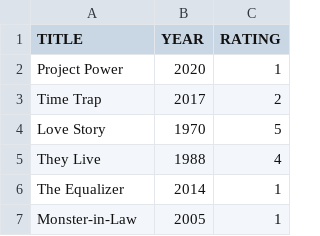
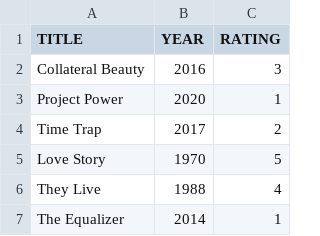
Before and after one commit to caiobegotti/Scripts, a CSV file: rottentomatoes-ratings-exporter.csv, drawn as a sheet; only a part is shown; the shorter side is filled out with more unchanged rows.

Commit message:
Update rottentomatoes-ratings-exporter.csv

```diff
--- a/rottentomatoes-ratings-exporter.csv
+++ b/rottentomatoes-ratings-exporter.csv
@@ -1,2 +1,3 @@
 TITLE, YEAR, RATING
+"Collateral Beauty", 2016, 3
 "Project Power", 2020, 1
```
